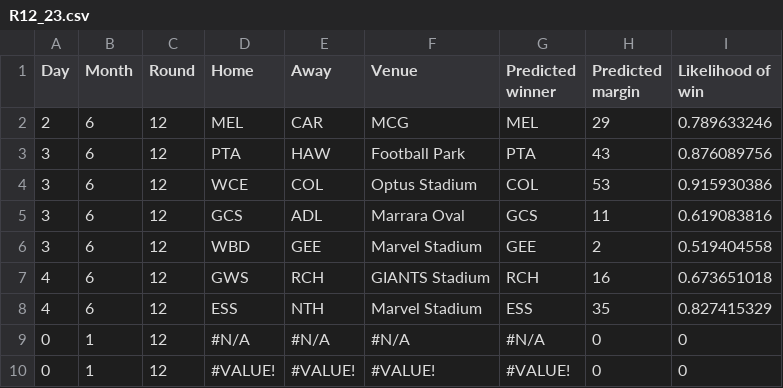
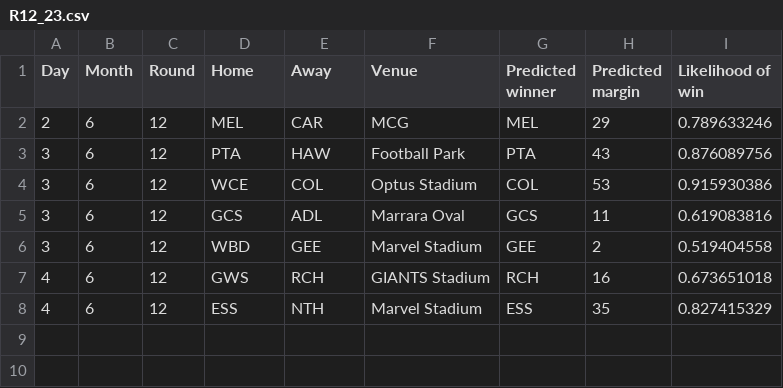
Before and after one commit to alxjh/AFL-predictions, a CSV file: Predictions/R12_23.csv, drawn as a sheet.

Commit message:
Update R12_23.csv

```diff
--- a/Predictions/R12_23.csv
+++ b/Predictions/R12_23.csv
@@ -8,3 +8 @@
 4,6,12,ESS,NTH,Marvel Stadium,ESS,35,0.827415329
-0,1,12,#N/A,#N/A,#N/A,#N/A,0,0
-0,1,12,#VALUE!,#VALUE!,#VALUE!,#VALUE!,0,0
```
